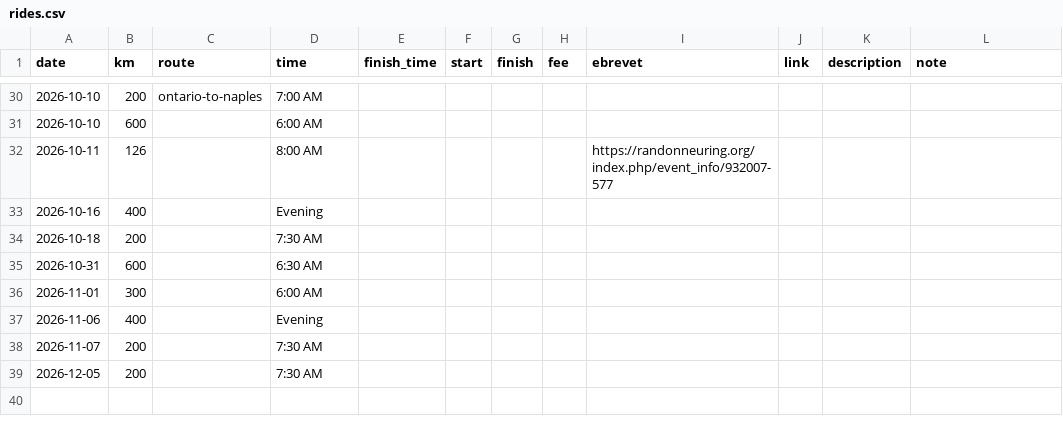
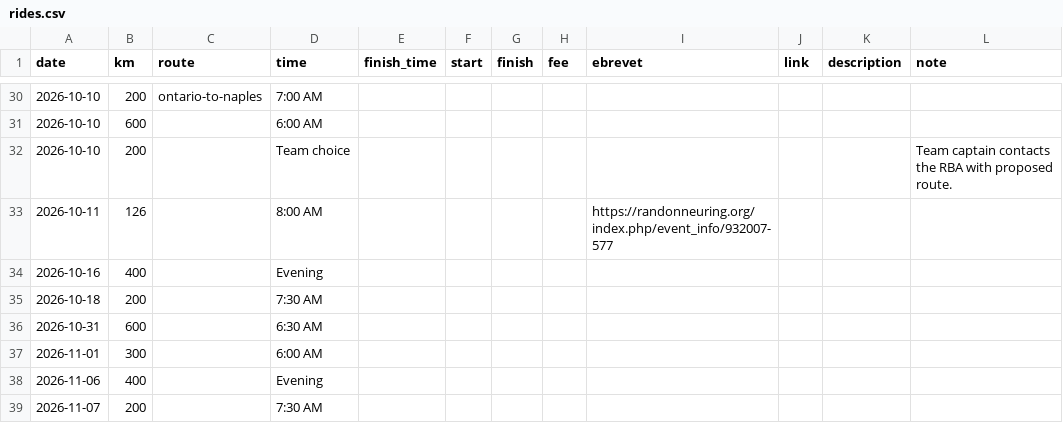
Before and after one commit to peterewills/flxrando.org, a CSV file: site/content/rides.csv, drawn as a sheet; only a part is shown, gaps mark what is left out; the shorter side is filled out with more unchanged rows; the diff names each change by its address in the sheet, - before the commit and + after, or states it on an @@ line.

Commit message:
added a 10/10 200 for the Gorges Dart to see what happens

```diff
--- a/site/content/rides.csv
+++ b/site/content/rides.csv
+row 32: 2026-10-10 | 200 |  | Team choice |  |  |  |  |  |  |  | Team captain contacts the RBA with proposed route.
```
